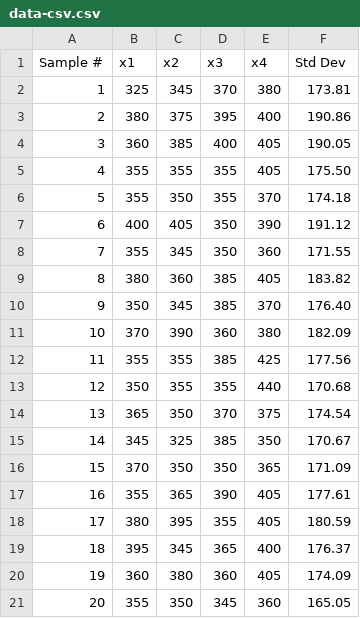
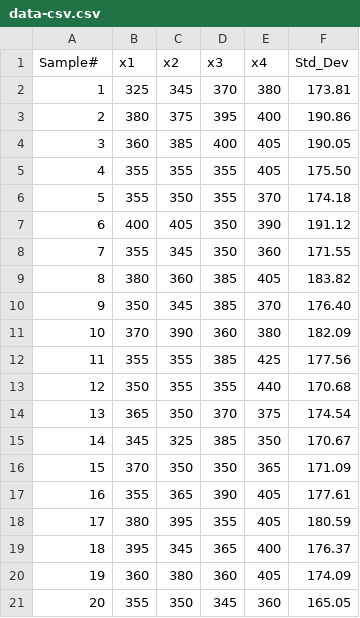
Before and after one commit to mromero1999/IMSE541, a CSV file: data-csv.csv, drawn as a sheet.

Commit message:
Update data-csv.csv

```diff
--- a/data-csv.csv
+++ b/data-csv.csv
@@ -1,2 +1,2 @@
-Sample #,x1 ,x2 ,x3 ,x4 ,Std Dev
+Sample#,x1 ,x2 ,x3 ,x4 ,Std_Dev
 1,325,345,370,380,173.81
```
